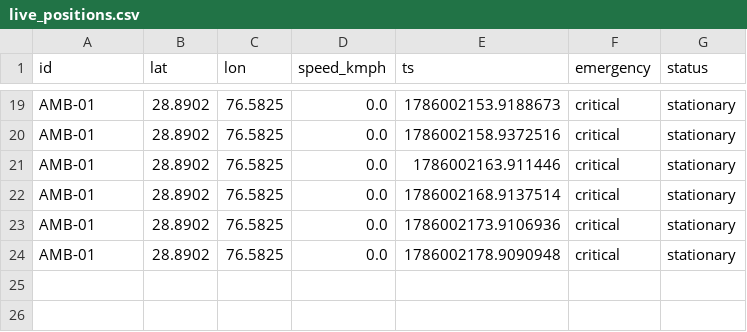
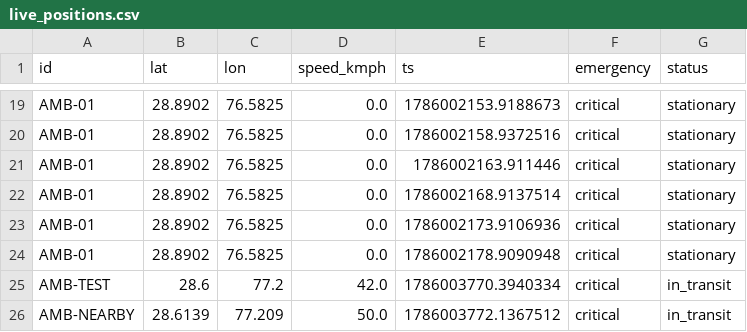
Before and after one commit to Mr-rxa/Lifeline-AI, a CSV file: live_positions.csv, drawn as a sheet; only a part is shown, gaps mark what is left out; the diff names each change by its address in the sheet, - before the commit and + after, or states it on an @@ line.

```diff
--- a/live_positions.csv
+++ b/live_positions.csv
+row 25: AMB-TEST | 28.6 | 77.2 | 42.0 | 1786003770.3940334 | critical | in_transit
+row 26: AMB-NEARBY | 28.6139 | 77.209 | 50.0 | 1786003772.1367512 | critical | in_transit
```
Also changed, not shown: 1 other file.
